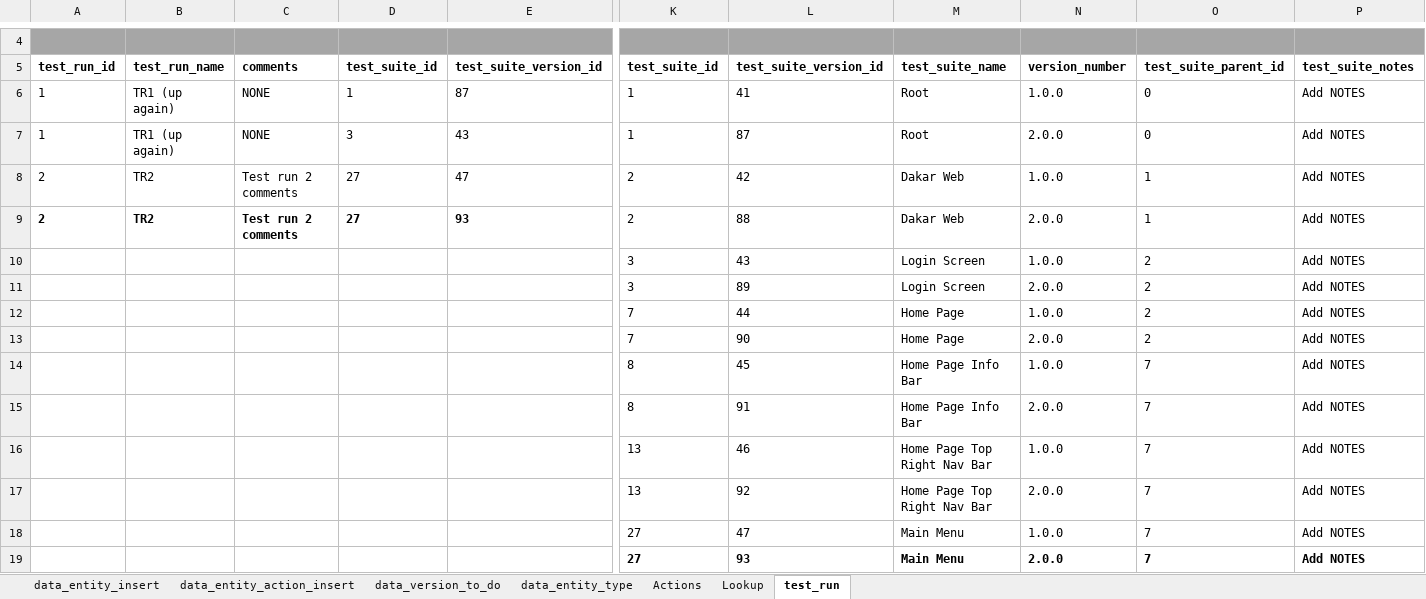
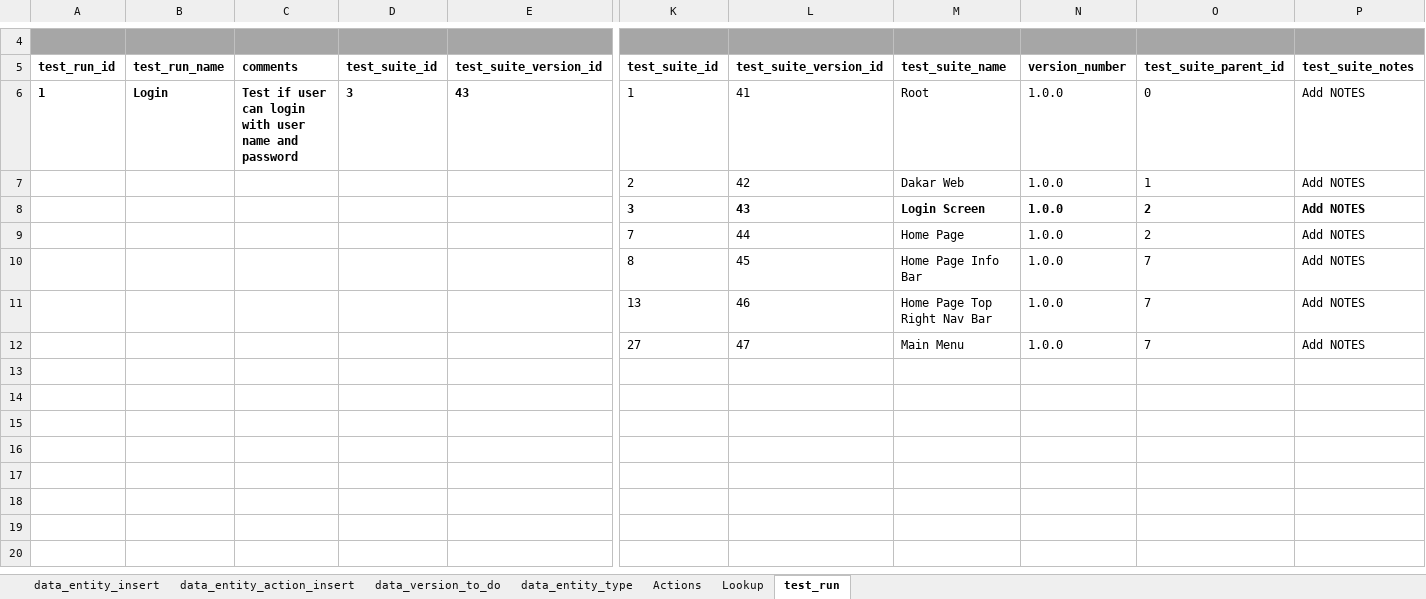
Before and after one commit to sebrown0/TestBenchDB, an Excel workbook: Data Entry Template/entity_insert_template.xlsm, sheet test_run, drawn as a sheet; only a part is shown, gaps mark what is left out; values as stored, in another font and other column widths than the file's, no borders; charts and pictures not drawn; removed rows and columns are numbered as before the commit, all else as after; rows hold the shown columns only; the diff covers the shown part only; the diff names each change by its address in the sheet, - before the commit and + after, or states it on an @@ line.

Commit message:
Add Print Test Run to template. Create the procedure in MySQL.

```diff
--- a/Data Entry Template/entity_insert_template.xlsm (sheet test_run)
+++ b/Data Entry Template/entity_insert_template.xlsm (sheet test_run)
-row 6: 1 | TR1 (up again) | NONE | 1 | 87 | 1 | 41 | Root | 1.0.0 | 0 | Add NOTES
-A6:E6 bold: off
+A6:E6 bold: on
-B6: TR1 (up again)
+B6: Login
-C6: NONE
+C6: Test if user can login with user name and password
-L6: 87
+L6: 41
-N6: 2.0.0
+N6: 1.0.0
-row 8: 2 | TR2 | Test run 2 comments | 27 | 47 | 2 | 42 | Dakar Web | 1.0.0 | 1 | Add NOTES
-row 9: 2 | TR2 | Test run 2 comments | 27 | 93 | 2 | 88 | Dakar Web | 2.0.0 | 1 | Add NOTES
+row 7:  |  |  |  |  | 2 | 42 | Dakar Web | 1.0.0 | 1 | Add NOTES
-K8:P8 bold: off
+K8:P8 bold: on
-row 11:  |  |  |  |  | 3 | 89 | Login Screen | 2.0.0 | 2 | Add NOTES
-row 13:  |  |  |  |  | 7 | 90 | Home Page | 2.0.0 | 2 | Add NOTES
-row 15:  |  |  |  |  | 8 | 91 | Home Page Info Bar | 2.0.0 | 7 | Add NOTES
-row 17:  |  |  |  |  | 13 | 92 | Home Page Top Right Nav Bar | 2.0.0 | 7 | Add NOTES
-row 19:  |  |  |  |  | 27 | 93 | Main Menu | 2.0.0 | 7 | Add NOTES
```
Also changed, not shown: cell formats elsewhere in this sheet, charts or pictures, 6 other files.
